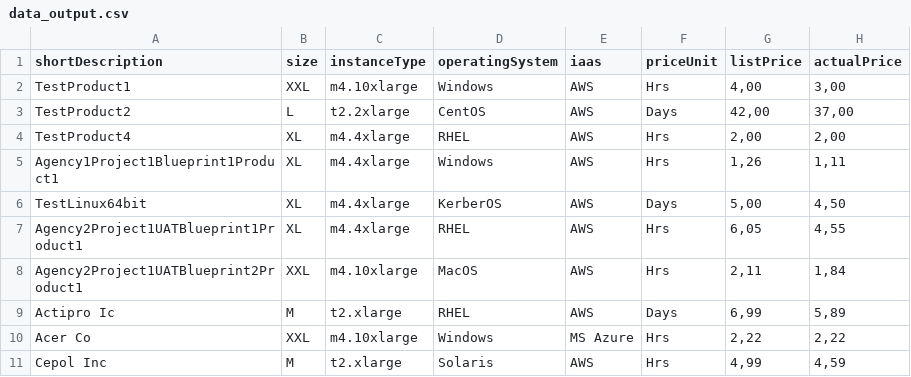
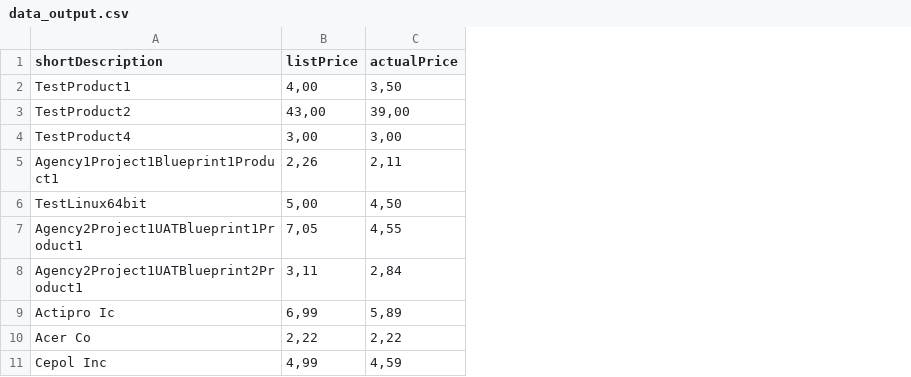
Before and after one commit to t3rmin41/angularjs-npm-app, a CSV file: app/data/data_output.csv, drawn as a sheet; removed rows and columns are numbered as before the commit, all else as after; the diff names each change by its address in the sheet, - before the commit and + after, or states it on an @@ line.

Commit message:
Removed unused fields in CSV

```diff
--- a/app/data/data_output.csv
+++ b/app/data/data_output.csv
-column B (size), rows 2-11: XXL | L | XL | XL | XL | XL | XXL | M | XXL | M
-column C (instanceType), rows 2-11: m4.10xlarge | t2.2xlarge | m4.4xlarge | m4.4xlarge | m4.4xlarge | m4.4xlarge | m4.10xlarge | t2.xlarge | m4.10xlarge | t2.xlarge
-column D (operatingSystem), rows 2-11: Windows | CentOS | RHEL | Windows | KerberOS | RHEL | MacOS | RHEL | Windows | Solaris
-column E (iaas), rows 2-11: AWS | AWS | AWS | AWS | AWS | AWS | AWS | AWS | MS Azure | AWS
-column F (priceUnit), rows 2-11: Hrs | Days | Hrs | Hrs | Days | Hrs | Hrs | Days | Hrs | Hrs
-C2 (actualPrice): 3,00
+C2 (actualPrice): 3,50
-B3 (listPrice): 42,00
+B3 (listPrice): 43,00
-C3 (actualPrice): 37,00
+C3 (actualPrice): 39,00
-B4 (listPrice): 2,00
+B4 (listPrice): 3,00
-C4 (actualPrice): 2,00
+C4 (actualPrice): 3,00
-B5 (listPrice): 1,26
+B5 (listPrice): 2,26
-C5 (actualPrice): 1,11
+C5 (actualPrice): 2,11
-B7 (listPrice): 6,05
+B7 (listPrice): 7,05
-B8 (listPrice): 2,11
+B8 (listPrice): 3,11
-C8 (actualPrice): 1,84
+C8 (actualPrice): 2,84
```
